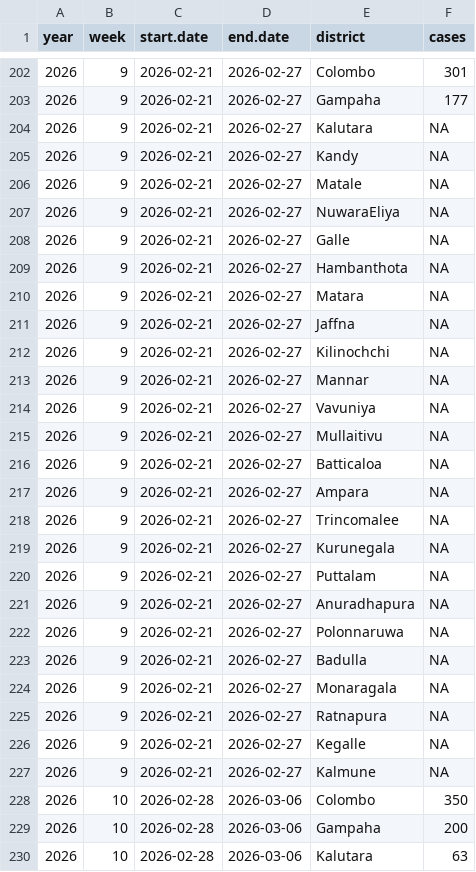
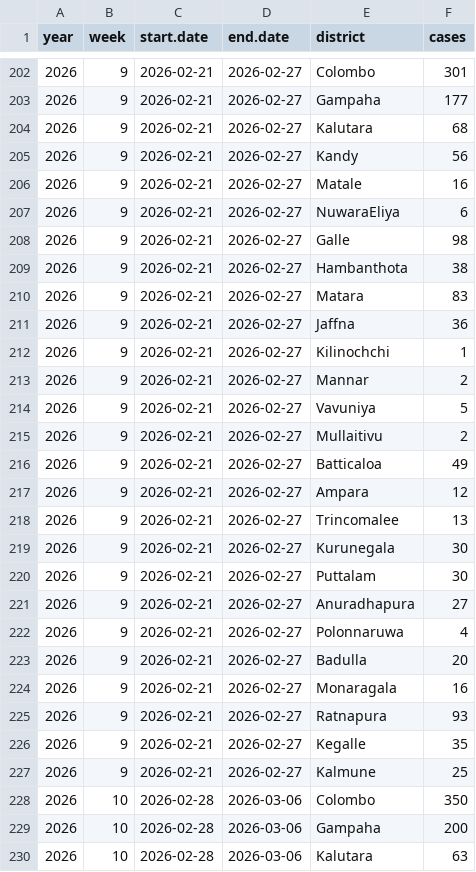
Before and after one commit to amalirajapaksha/denguedashboard_SriLanka, a CSV file: data/sri_lanka_weekly_dengue_cases_2026.csv, drawn as a sheet; only a part is shown, gaps mark what is left out; the diff covers the shown part only.

```diff
--- a/data/sri_lanka_weekly_dengue_cases_2026.csv
+++ b/data/sri_lanka_weekly_dengue_cases_2026.csv
@@ -203,26 +203,26 @@ year,week,start.date,end.date,district,cases
 2026,9,2026-02-21,2026-02-27,Gampaha,177
-2026,9,2026-02-21,2026-02-27,Kalutara,NA
-2026,9,2026-02-21,2026-02-27,Kandy,NA
-2026,9,2026-02-21,2026-02-27,Matale,NA
-2026,9,2026-02-21,2026-02-27,NuwaraEliya,NA
-2026,9,2026-02-21,2026-02-27,Galle,NA
-2026,9,2026-02-21,2026-02-27,Hambanthota,NA
-2026,9,2026-02-21,2026-02-27,Matara,NA
-2026,9,2026-02-21,2026-02-27,Jaffna,NA
-2026,9,2026-02-21,2026-02-27,Kilinochchi,NA
-2026,9,2026-02-21,2026-02-27,Mannar,NA
-2026,9,2026-02-21,2026-02-27,Vavuniya,NA
-2026,9,2026-02-21,2026-02-27,Mullaitivu,NA
-2026,9,2026-02-21,2026-02-27,Batticaloa,NA
-2026,9,2026-02-21,2026-02-27,Ampara,NA
-2026,9,2026-02-21,2026-02-27,Trincomalee,NA
-2026,9,2026-02-21,2026-02-27,Kurunegala,NA
-2026,9,2026-02-21,2026-02-27,Puttalam,NA
-2026,9,2026-02-21,2026-02-27,Anuradhapura,NA
-2026,9,2026-02-21,2026-02-27,Polonnaruwa,NA
-2026,9,2026-02-21,2026-02-27,Badulla,NA
-2026,9,2026-02-21,2026-02-27,Monaragala,NA
-2026,9,2026-02-21,2026-02-27,Ratnapura,NA
-2026,9,2026-02-21,2026-02-27,Kegalle,NA
-2026,9,2026-02-21,2026-02-27,Kalmune,NA
+2026,9,2026-02-21,2026-02-27,Kalutara,68
+2026,9,2026-02-21,2026-02-27,Kandy,56
+2026,9,2026-02-21,2026-02-27,Matale,16
+2026,9,2026-02-21,2026-02-27,NuwaraEliya,6
+2026,9,2026-02-21,2026-02-27,Galle,98
+2026,9,2026-02-21,2026-02-27,Hambanthota,38
+2026,9,2026-02-21,2026-02-27,Matara,83
+2026,9,2026-02-21,2026-02-27,Jaffna,36
+2026,9,2026-02-21,2026-02-27,Kilinochchi,1
+2026,9,2026-02-21,2026-02-27,Mannar,2
+2026,9,2026-02-21,2026-02-27,Vavuniya,5
+2026,9,2026-02-21,2026-02-27,Mullaitivu,2
+2026,9,2026-02-21,2026-02-27,Batticaloa,49
+2026,9,2026-02-21,2026-02-27,Ampara,12
+2026,9,2026-02-21,2026-02-27,Trincomalee,13
+2026,9,2026-02-21,2026-02-27,Kurunegala,30
+2026,9,2026-02-21,2026-02-27,Puttalam,30
+2026,9,2026-02-21,2026-02-27,Anuradhapura,27
+2026,9,2026-02-21,2026-02-27,Polonnaruwa,4
+2026,9,2026-02-21,2026-02-27,Badulla,20
+2026,9,2026-02-21,2026-02-27,Monaragala,16
+2026,9,2026-02-21,2026-02-27,Ratnapura,93
+2026,9,2026-02-21,2026-02-27,Kegalle,35
+2026,9,2026-02-21,2026-02-27,Kalmune,25
 2026,10,2026-02-28,2026-03-06,Colombo,350
```
Also changed, not shown: 26 edited cells elsewhere in this file, 2 other files.
